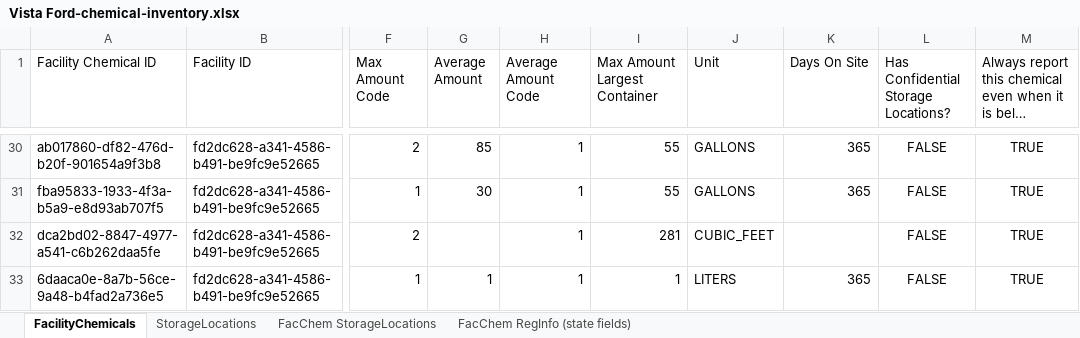
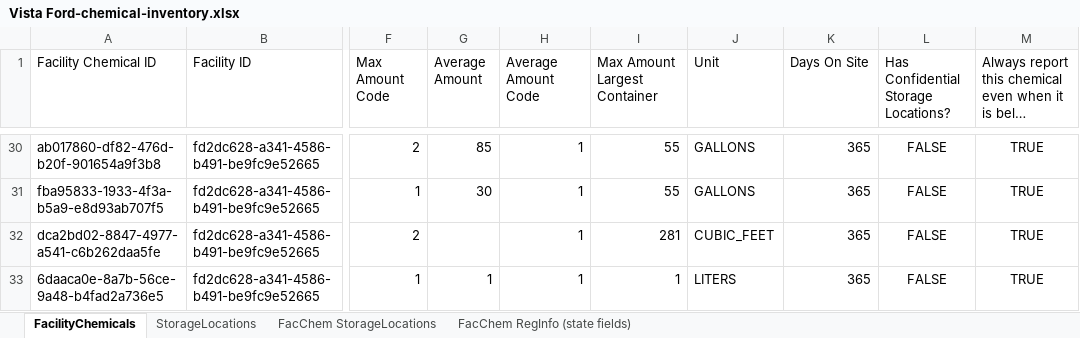
Before and after one commit to Encamp/comply-auto-ingest-23, an Excel workbook: import-to-prod/vista/Vista Ford-chemical-inventory.xlsx, sheet FacilityChemicals, drawn as a sheet; only a part is shown, gaps mark what is left out; long unchanged cells end in …; values as stored, in another font and other column widths than the file's, no borders; the diff names each change by its address in the sheet, - before the commit and + after, or states it on an @@ line.

```diff
--- a/import-to-prod/vista/Vista Ford-chemical-inventory.xlsx (sheet FacilityChemicals)
+++ b/import-to-prod/vista/Vista Ford-chemical-inventory.xlsx (sheet FacilityChemicals)
-K32 (Days On Site): (empty)
+K32 (Days On Site): 365
```
Also changed, not shown: import-to-prod/vista/Vista Ford-chemical-catalog.xlsx, 38 other files.
